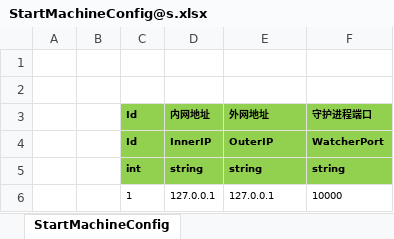
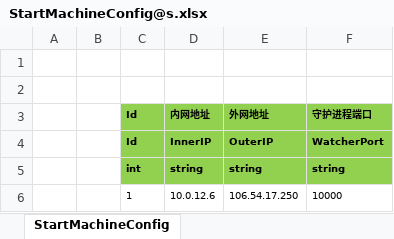
Before and after one commit to wangDafeng/workbase, an Excel workbook: ET-release8.1/Unity/Assets/Config/Excel/StartConfig/Localhost/StartMachineConfig@s.xlsx, sheet StartMachineConfig, drawn as a sheet; values as stored, in another font and other column widths than the file's, no borders; the diff names each change by its address in the sheet, - before the commit and + after, or states it on an @@ line.

```diff
--- a/ET-release8.1/Unity/Assets/Config/Excel/StartConfig/Localhost/StartMachineConfig@s.xlsx (sheet StartMachineConfig)
+++ b/ET-release8.1/Unity/Assets/Config/Excel/StartConfig/Localhost/StartMachineConfig@s.xlsx (sheet StartMachineConfig)
-D6 (内网地址): 127.0.0.1
+D6 (内网地址): 10.0.12.6
-E6 (外网地址): 127.0.0.1
+E6 (外网地址): 106.54.17.250
```
Also changed, not shown: 43 other files.
